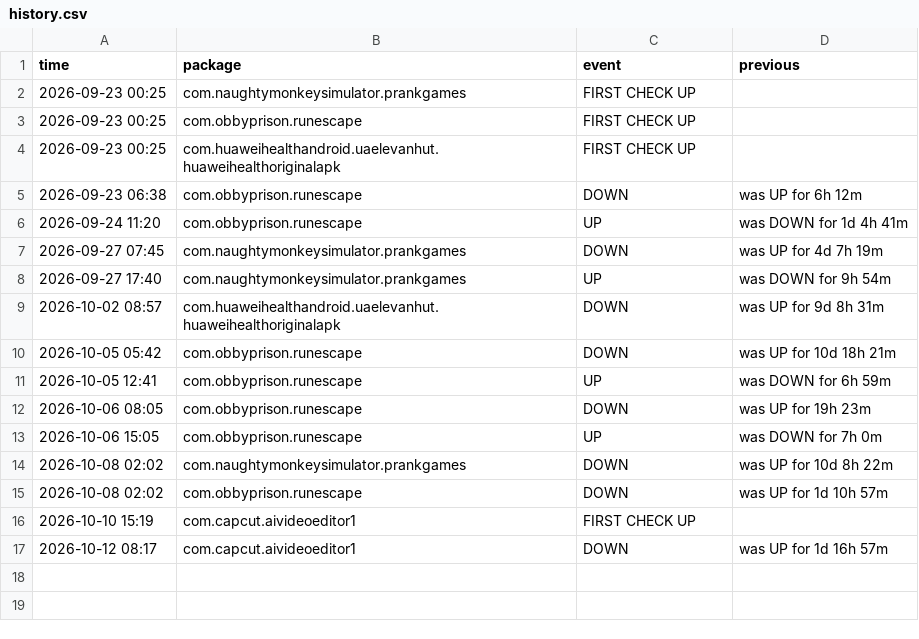
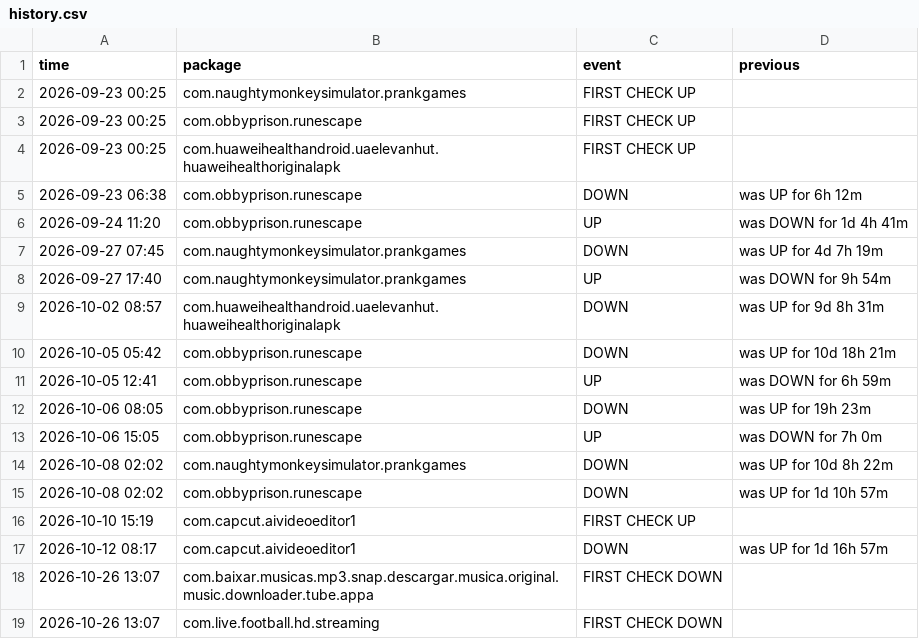
Before and after one commit to jumoka12/monitroappjom, a CSV file: history.csv, drawn as a sheet.

```diff
--- a/history.csv
+++ b/history.csv
@@ -17 +17,3 @@ time,package,event,previous
 2026-10-12 08:17,com.capcut.aivideoeditor1,DOWN,was UP for 1d 16h 57m
+2026-10-26 13:07,com.baixar.musicas.mp3.snap.descargar.musica.original.music.downloader.tube.appa,FIRST CHECK DOWN,
+2026-10-26 13:07,com.live.football.hd.streaming,FIRST CHECK DOWN,
```
Also changed, not shown: 2 other files.
